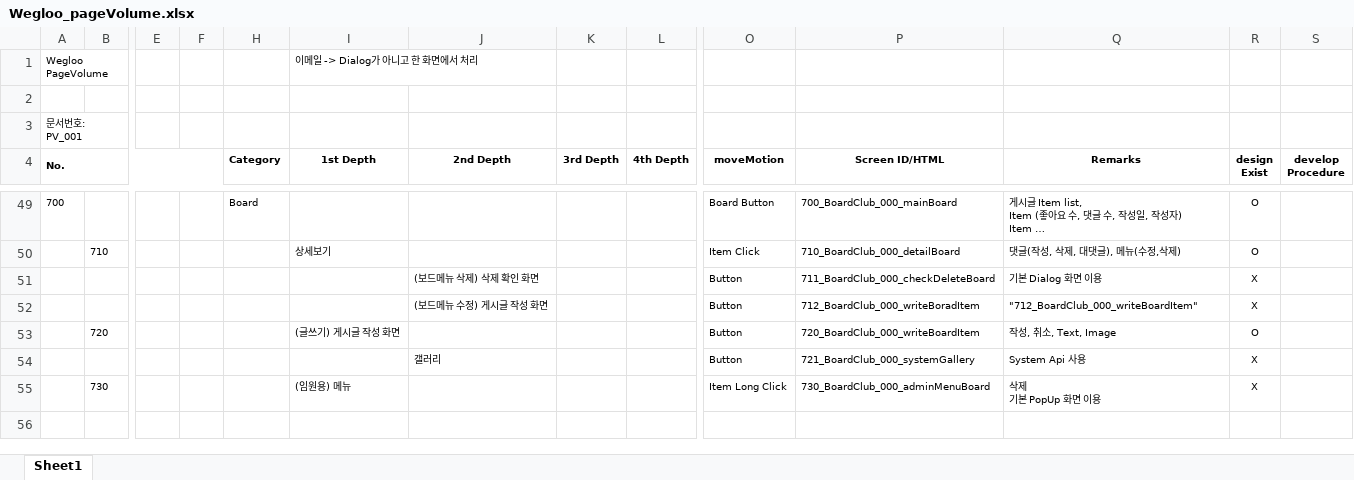
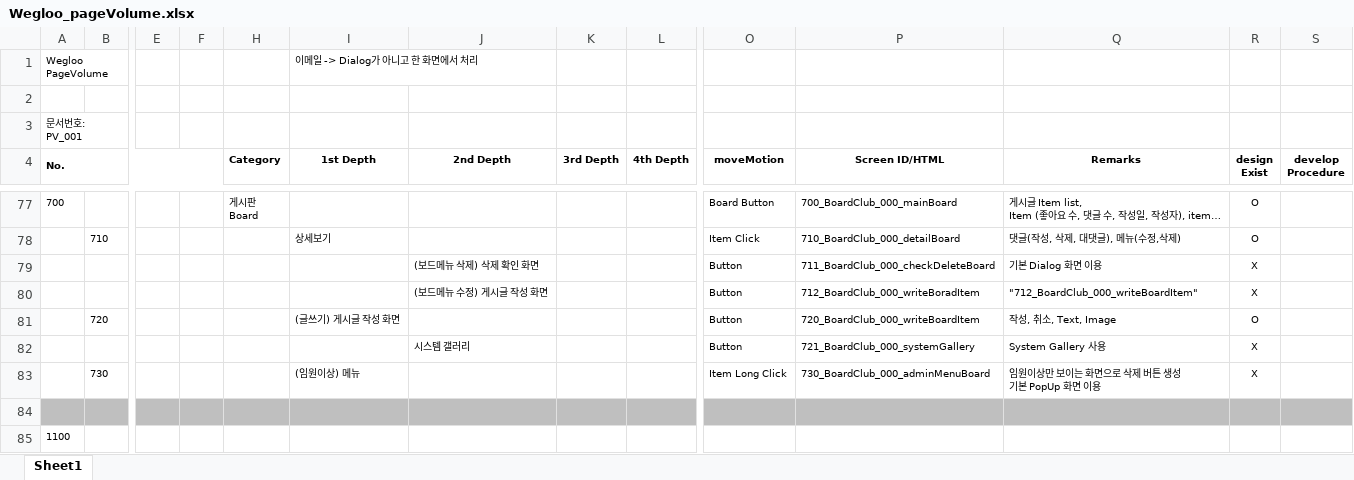
Before and after one commit to ehwlfk2/Target_club, an Excel workbook: 06_pagevolume/Wegloo_pageVolume.xlsx, sheet Sheet1, drawn as a sheet; only a part is shown, gaps mark what is left out; values as stored, in another font and other column widths than the file's, no borders; addresses are those after the commit; rows hold the shown columns only; ↵ is a line break in a cell; the diff covers the shown part only; the diff names each change by its address in the sheet, - before the commit and + after, or states it on an @@ line.

Commit message:
update_pagevolume_10_10

```diff
--- a/06_pagevolume/Wegloo_pageVolume.xlsx (sheet Sheet1)
+++ b/06_pagevolume/Wegloo_pageVolume.xlsx (sheet Sheet1)
-H77 (Category): Board
+H77 (Category): 게시판 ↵ Board
-Q77 (Remarks): …, 작성자) ↵ Item …
+Q77 (Remarks): …, 작성자), item…
-J82 (2nd Depth): 갤러리
+J82 (2nd Depth): 시스템 갤러리
-Q82 (Remarks): System Api 사용
+Q82 (Remarks): System Gallery 사용
-I83 (1st Depth): (임원용) 메뉴
+I83 (1st Depth): (임원이상) 메뉴
-Q83 (Remarks): 삭제 ↵ 기본 PopUp 화면 이용
+Q83 (Remarks): 임원이상만 보이는 화면으로 삭제 버튼 생성 ↵ 기본 PopUp 화면 이용
+row 84: (empty)
+row 85: 1100
```
Also changed, not shown: 30 added rows, 2 removed rows and 15 edited cells elsewhere in this sheet, 2 other files.
